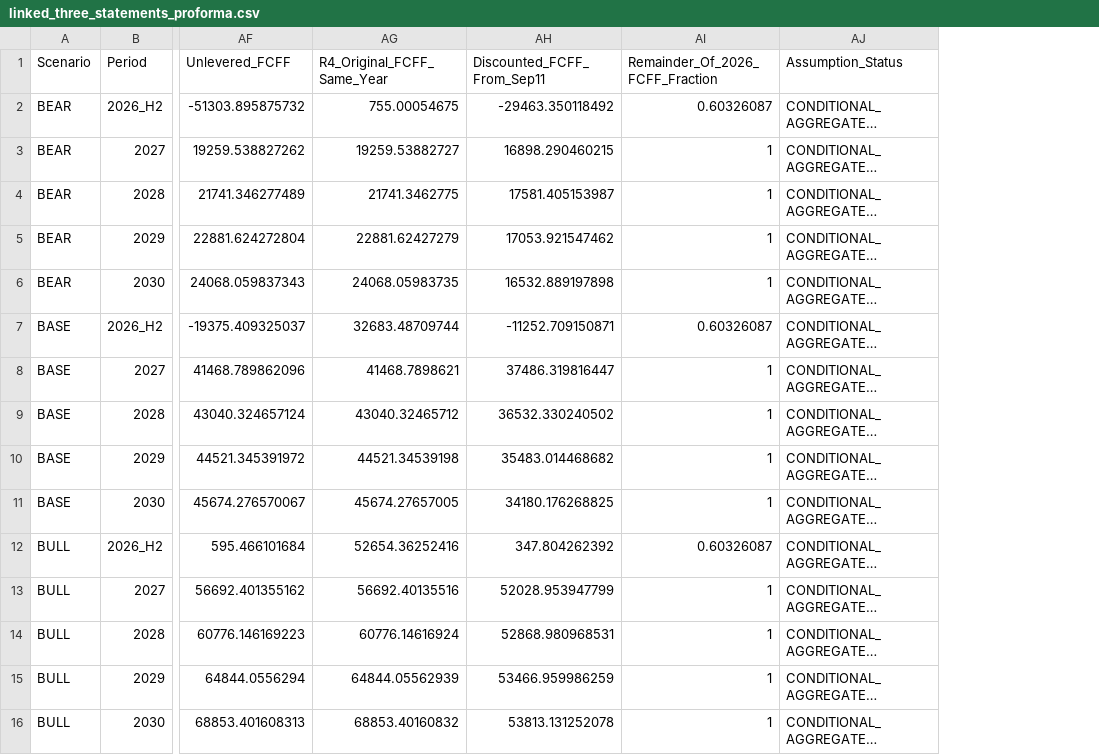
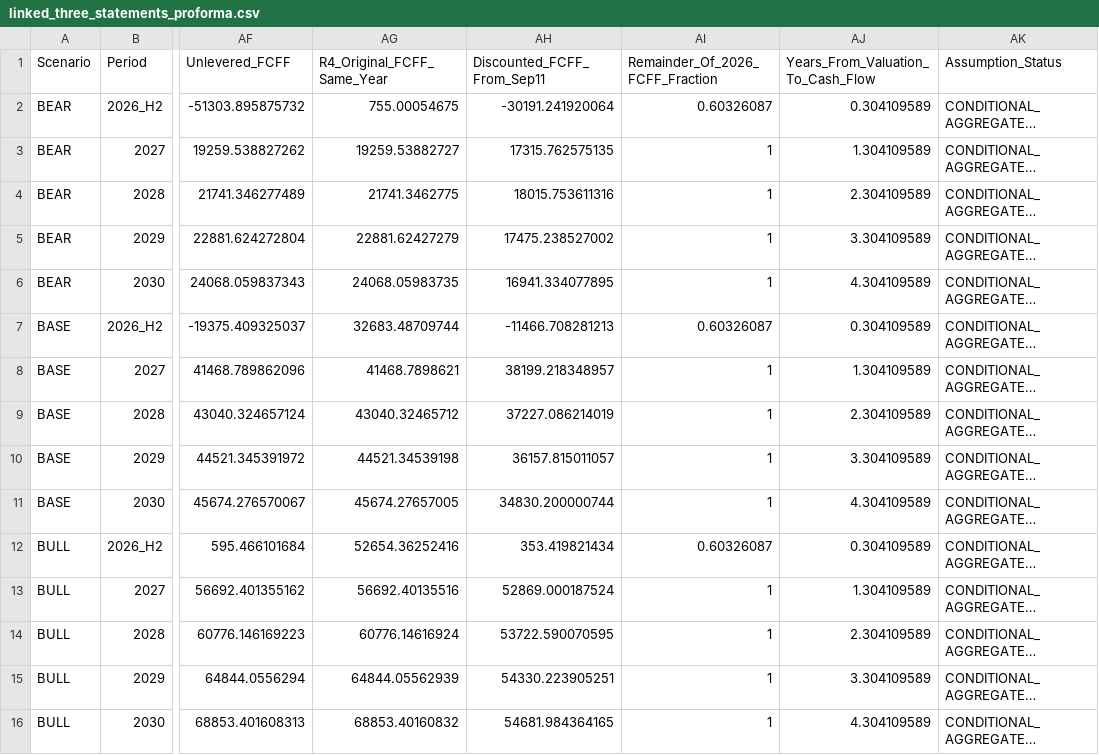
Before and after one commit to amitdudi04/midea-group-integrated-financial-modeling-and-valuation, a CSV file: research_r4/linked_three_statements_proforma.csv, drawn as a sheet; only a part is shown, gaps mark what is left out; long unchanged cells end in …; the diff names each change by its address in the sheet, - before the commit and + after, or states it on an @@ line.

```diff
--- a/research_r4/linked_three_statements_proforma.csv
+++ b/research_r4/linked_three_statements_proforma.csv
+column AJ, rows 1-16: Years_From_Valuation_To_Cash_Flow | 0.304109589 | 1.304109589 | 2.304109589 | 3.304109589 | 4.304109589 | 0.304109589 | 1.304109589 | 2.304109589 | 3.304109589 | 4.304109589 | 0.304109589 | 1.304109589 | 2.304109589 | 3.304109589 | 4.304109589
-AH2 (Discounted_FCFF_From_Sep11): -29463.350118492
+AH2 (Discounted_FCFF_From_Sep11): -30191.241920064
-AH3 (Discounted_FCFF_From_Sep11): 16898.290460215
+AH3 (Discounted_FCFF_From_Sep11): 17315.762575135
-AH4 (Discounted_FCFF_From_Sep11): 17581.405153987
+AH4 (Discounted_FCFF_From_Sep11): 18015.753611316
-AH5 (Discounted_FCFF_From_Sep11): 17053.921547462
+AH5 (Discounted_FCFF_From_Sep11): 17475.238527002
-AH6 (Discounted_FCFF_From_Sep11): 16532.889197898
+AH6 (Discounted_FCFF_From_Sep11): 16941.334077895
-AH7 (Discounted_FCFF_From_Sep11): -11252.709150871
+AH7 (Discounted_FCFF_From_Sep11): -11466.708281213
-AH8 (Discounted_FCFF_From_Sep11): 37486.319816447
+AH8 (Discounted_FCFF_From_Sep11): 38199.218348957
-AH9 (Discounted_FCFF_From_Sep11): 36532.330240502
+AH9 (Discounted_FCFF_From_Sep11): 37227.086214019
-AH10 (Discounted_FCFF_From_Sep11): 35483.014468682
+AH10 (Discounted_FCFF_From_Sep11): 36157.815011057
-AH11 (Discounted_FCFF_From_Sep11): 34180.176268825
+AH11 (Discounted_FCFF_From_Sep11): 34830.200000744
-AH12 (Discounted_FCFF_From_Sep11): 347.804262392
+AH12 (Discounted_FCFF_From_Sep11): 353.419821434
-AH13 (Discounted_FCFF_From_Sep11): 52028.953947799
+AH13 (Discounted_FCFF_From_Sep11): 52869.000187524
-AH14 (Discounted_FCFF_From_Sep11): 52868.980968531
+AH14 (Discounted_FCFF_From_Sep11): 53722.590070595
-AH15 (Discounted_FCFF_From_Sep11): 53466.959986259
+AH15 (Discounted_FCFF_From_Sep11): 54330.223905251
-AH16 (Discounted_FCFF_From_Sep11): 53813.131252078
+AH16 (Discounted_FCFF_From_Sep11): 54681.984364165
```
Also changed, not shown: research_r4/dated_three_statement_valuation.csv, 2 other files.
